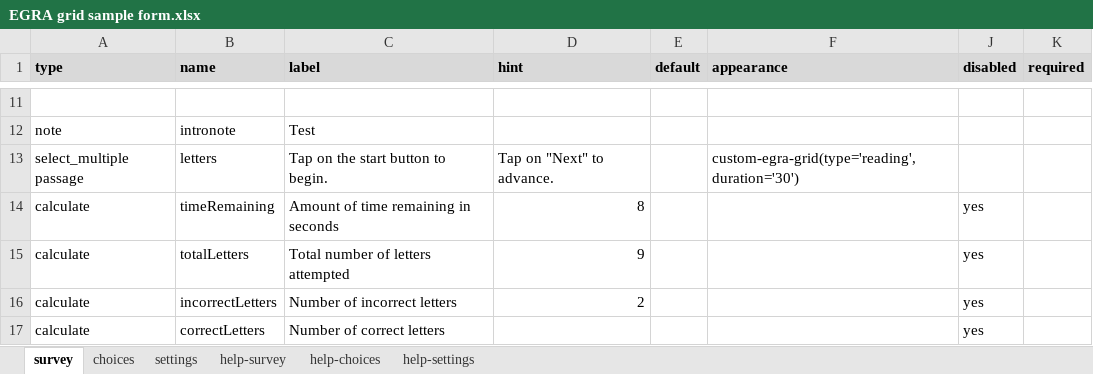
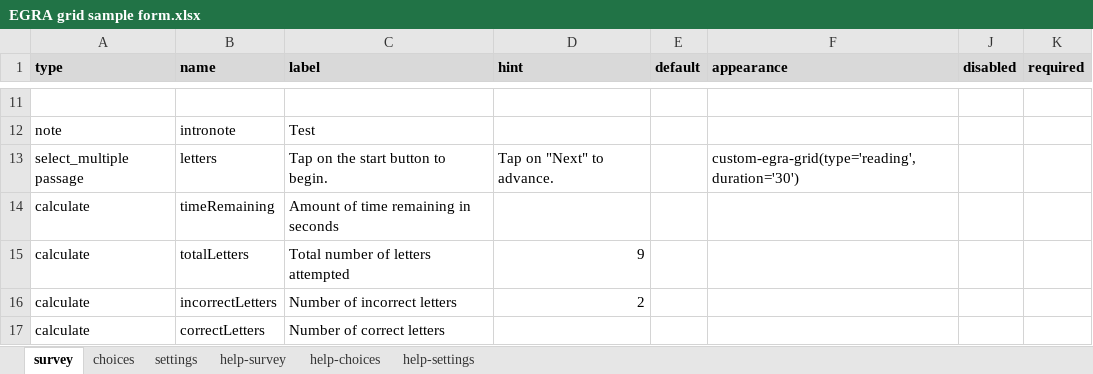
Before and after one commit to surveycto/timed-grid-test, an Excel workbook: source/EGRA grid sample form.xlsx, sheet survey, drawn as a sheet; only a part is shown, gaps mark what is left out; values as stored, in another font and other column widths than the file's, no borders; conditional formats not drawn; the diff covers the shown part only; the diff names each change by its address in the sheet, - before the commit and + after, or states it on an @@ line.

```diff
--- a/source/EGRA grid sample form.xlsx (sheet survey)
+++ b/source/EGRA grid sample form.xlsx (sheet survey)
-D14 (hint): 8
+D14 (hint): (empty)
-J14:J17 (disabled): yes
+J14:J17 (disabled): (empty)
```
Also changed, not shown: 1 added row and 4 edited cells elsewhere in this sheet, sheet settings, 3 other files.
